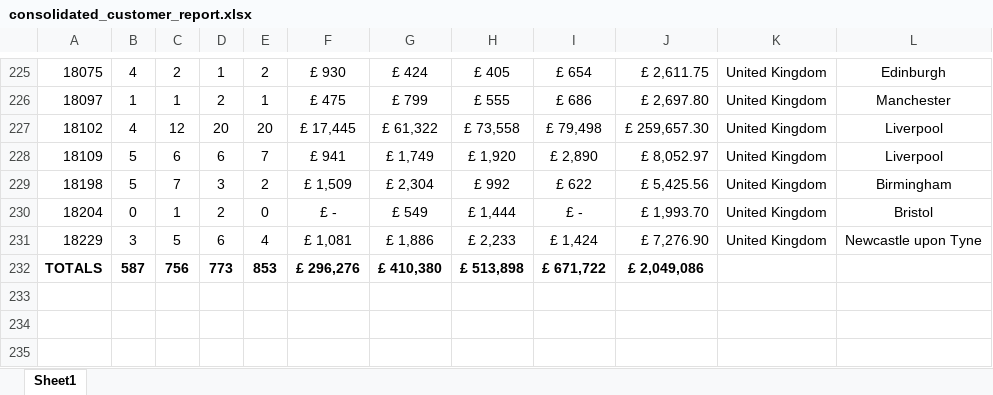
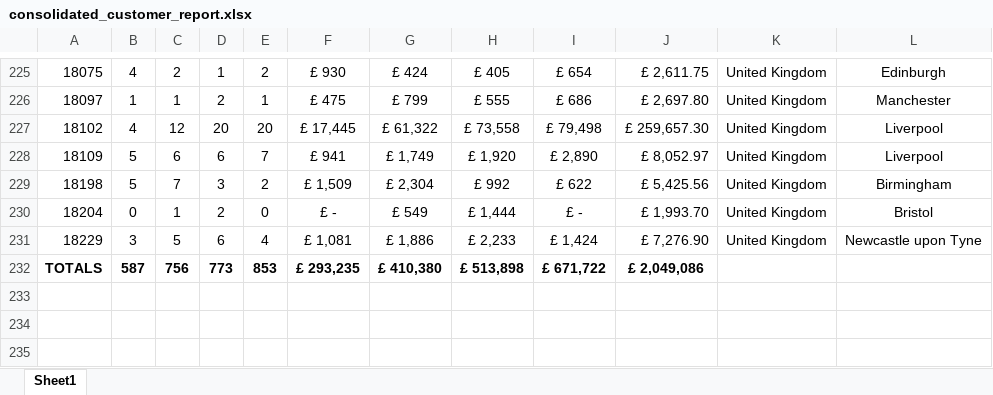
Before and after one commit to tobiaszwingmann/chatgpt-for-data-analytics-bootcamp, an Excel workbook: data/consolidated_customer_report.xlsx, sheet Sheet1, drawn as a sheet; only a part is shown, gaps mark what is left out; values as stored, in another font and other column widths than the file's, no borders; conditional formats not drawn; the diff names each change by its address in the sheet, - before the commit and + after, or states it on an @@ line.

```diff
--- a/data/consolidated_customer_report.xlsx (sheet Sheet1)
+++ b/data/consolidated_customer_report.xlsx (sheet Sheet1)
-F232: £ 296,276
+F232: £ 293,235
```
Also changed, not shown: 1 other file.
